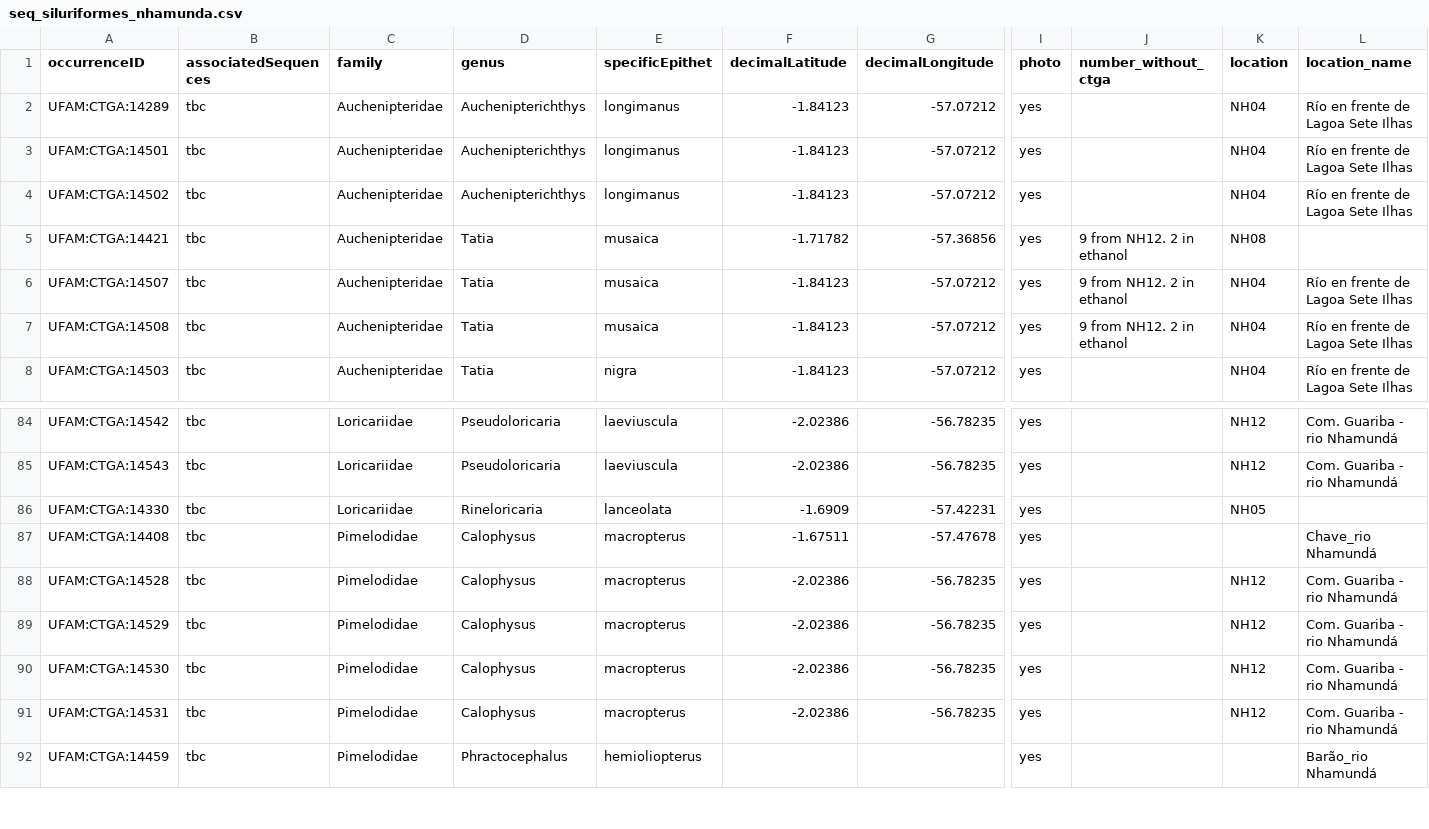
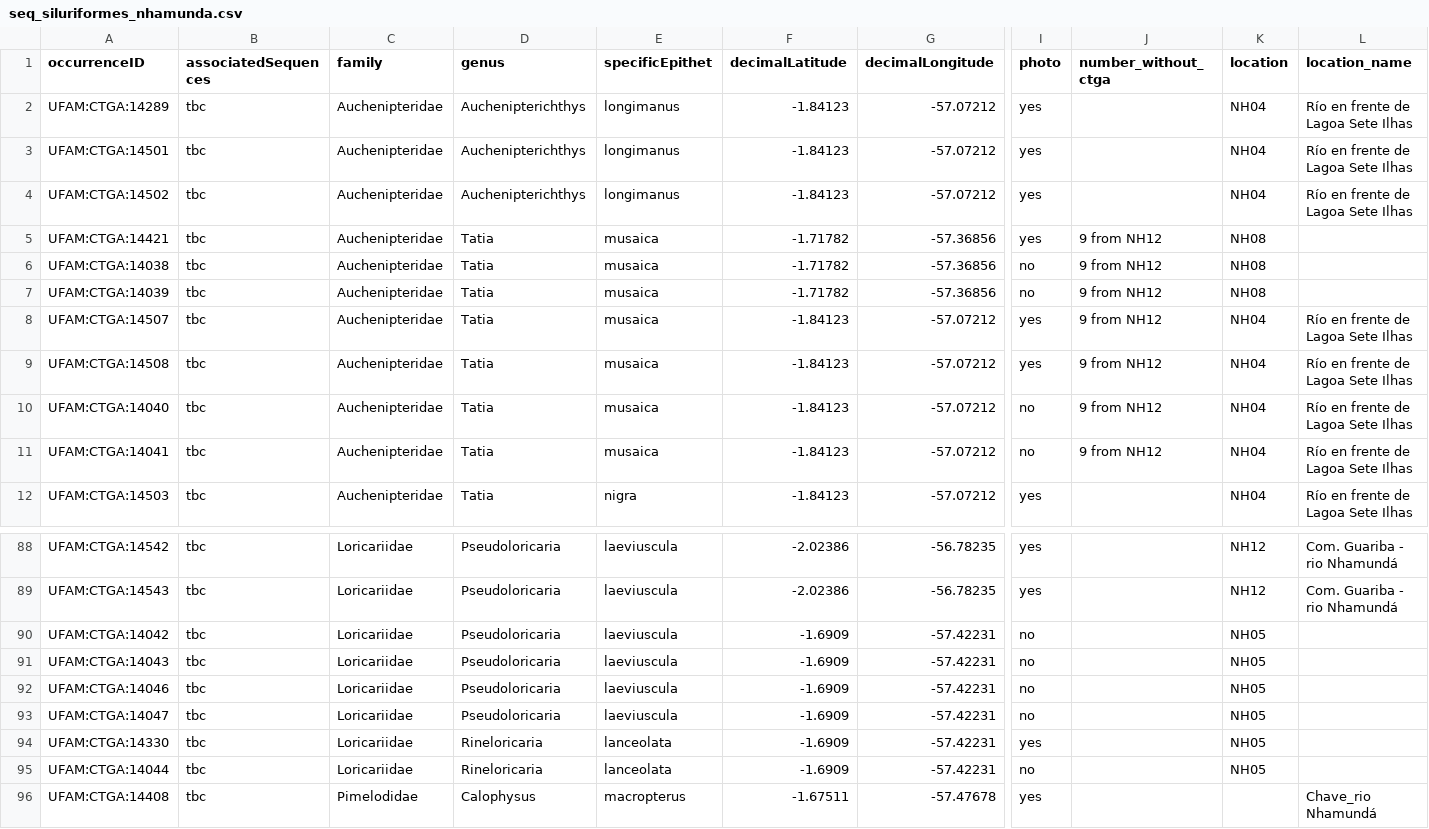
Before and after one commit to boopsboops/nhamunda-checklist, a CSV file: seq_siluriformes_nhamunda.csv, drawn as a sheet; only a part is shown, gaps mark what is left out; the shorter side is filled out with more unchanged rows; addresses are those after the commit; rows hold the shown columns only; the diff names each change by its address in the sheet, - before the commit and + after, or states it on an @@ line.

Commit message:
added ethanol specimens to spreadsheet

```diff
--- a/seq_siluriformes_nhamunda.csv
+++ b/seq_siluriformes_nhamunda.csv
-J5 (number_without_ctga): 9 from NH12. 2 in ethanol
+J5 (number_without_ctga): 9 from NH12
+row 6: UFAM:CTGA:14038 | tbc | Auchenipteridae | Tatia | musaica | -1.71782 | -57.36856 | no | 9 from NH12 | NH08
+row 7: UFAM:CTGA:14039 | tbc | Auchenipteridae | Tatia | musaica | -1.71782 | -57.36856 | no | 9 from NH12 | NH08
-J8:J9 (number_without_ctga): 9 from NH12. 2 in ethanol
+J8:J9 (number_without_ctga): 9 from NH12
+row 10: UFAM:CTGA:14040 | tbc | Auchenipteridae | Tatia | musaica | -1.84123 | -57.07212 | no | 9 from NH12 | NH04 | Río en frente de Lagoa Sete Ilhas
+row 11: UFAM:CTGA:14041 | tbc | Auchenipteridae | Tatia | musaica | -1.84123 | -57.07212 | no | 9 from NH12 | NH04 | Río en frente de Lagoa Sete Ilhas
+row 90: UFAM:CTGA:14042 | tbc | Loricariidae | Pseudoloricaria | laeviuscula | -1.6909 | -57.42231 | no |  | NH05
+row 91: UFAM:CTGA:14043 | tbc | Loricariidae | Pseudoloricaria | laeviuscula | -1.6909 | -57.42231 | no |  | NH05
+row 92: UFAM:CTGA:14046 | tbc | Loricariidae | Pseudoloricaria | laeviuscula | -1.6909 | -57.42231 | no |  | NH05
+row 93: UFAM:CTGA:14047 | tbc | Loricariidae | Pseudoloricaria | laeviuscula | -1.6909 | -57.42231 | no |  | NH05
+row 95: UFAM:CTGA:14044 | tbc | Loricariidae | Rineloricaria | lanceolata | -1.6909 | -57.42231 | no |  | NH05
```
